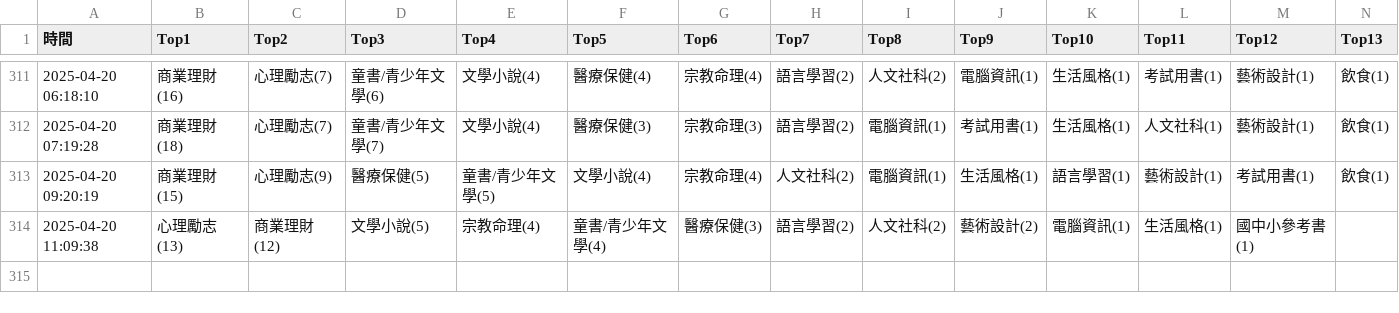
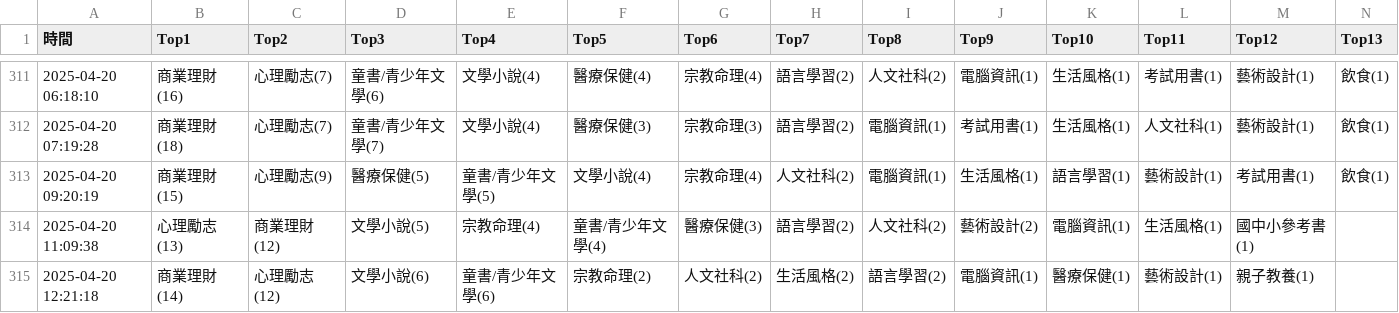
Before and after one commit to allenwhitewho/s1111409_mid, a CSV file: category_log.csv, drawn as a sheet; only a part is shown, gaps mark what is left out; rows hold the shown columns only; the diff names each change by its address in the sheet, - before the commit and + after, or states it on an @@ line.

Commit message:
chore: update CSV data from workflow every hour

```diff
--- a/category_log.csv
+++ b/category_log.csv
+row 315: 2025-04-20 12:21:18 | 商業理財(14) | 心理勵志(12) | 文學小說(6) | 童書/青少年文學(6) | 宗教命理(2) | 人文社科(2) | 生活風格(2) | 語言學習(2) | 電腦資訊(1) | 醫療保健(1) | 藝術設計(1) | 親子教養(1)
```
Also changed, not shown: api.csv, 1 other file.
